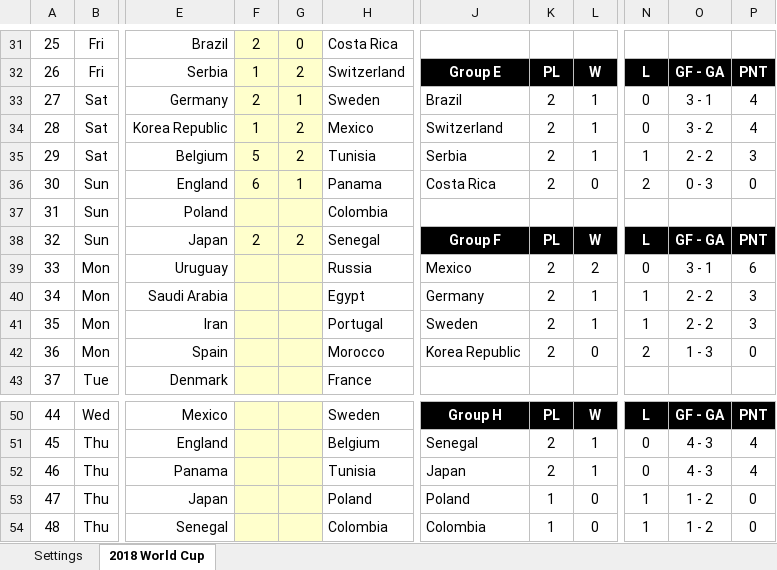
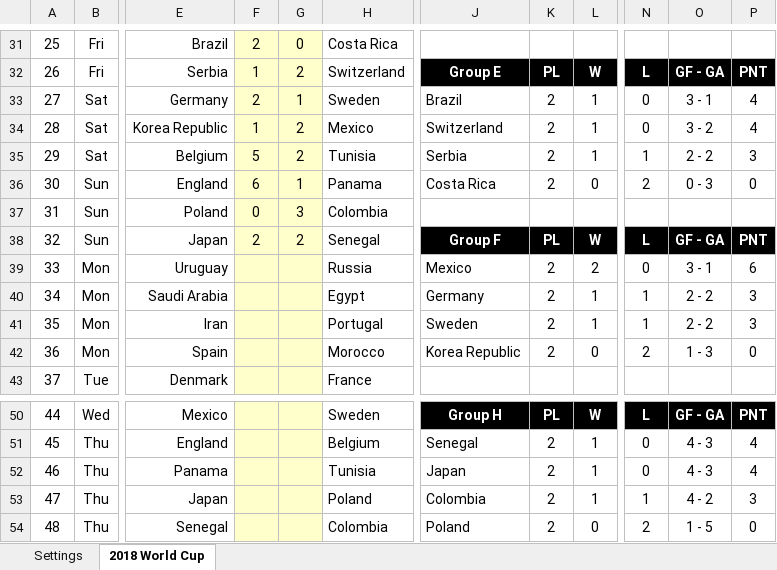
Before and after one commit to taegon/wc2018, an Excel workbook: input/world_cup_2018_final.xlsx, sheet 2018 World Cup, drawn as a sheet; only a part is shown, gaps mark what is left out; values as stored, in another font and other column widths than the file's, no borders; charts and pictures and conditional formats not drawn; the diff names each change by its address in the sheet, - before the commit and + after, or states it on an @@ line.

Commit message:
Update 6/24 3rd game

```diff
--- a/input/world_cup_2018_final.xlsx (sheet 2018 World Cup)
+++ b/input/world_cup_2018_final.xlsx (sheet 2018 World Cup)
-F37: (empty)
+F37: 0
-G37: (empty)
+G37: 3
-J53: Poland
+J53: Colombia
-K53:K54: 1
+K53:K54: 2
-L53: 0
+L53: 1
-O53: 1 - 2
+O53: 4 - 2
-P53: 0
+P53: 3
-J54: Colombia
+J54: Poland
-N54: 1
+N54: 2
-O54: 1 - 2
+O54: 1 - 5
```
